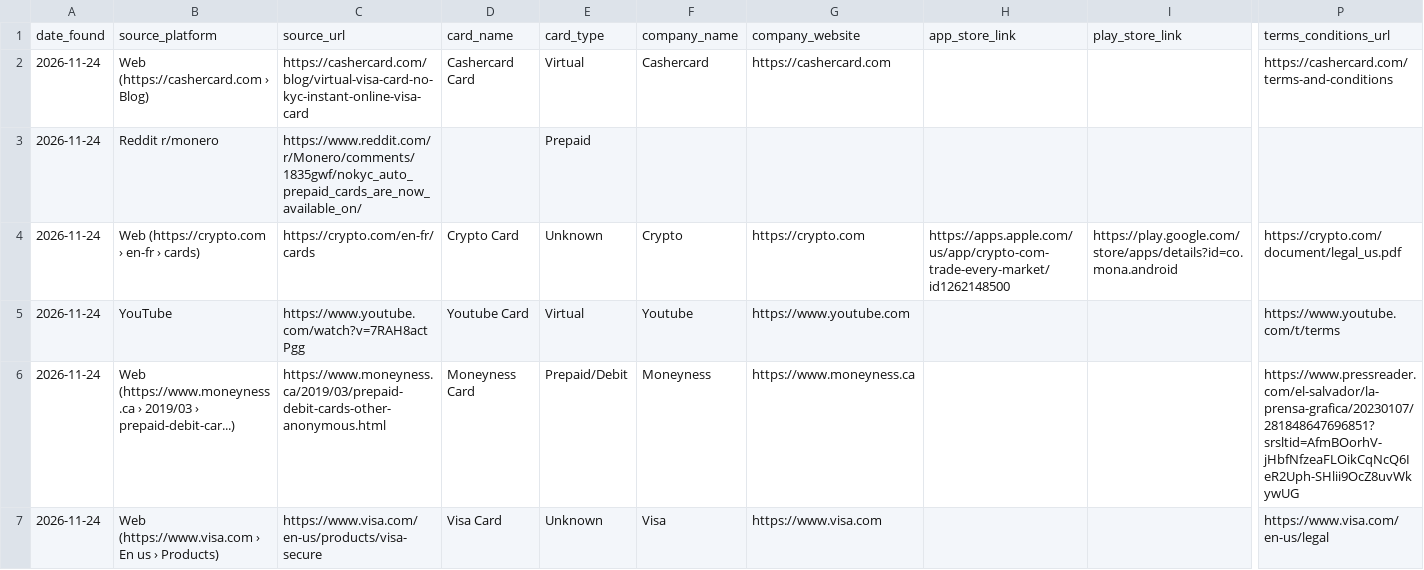
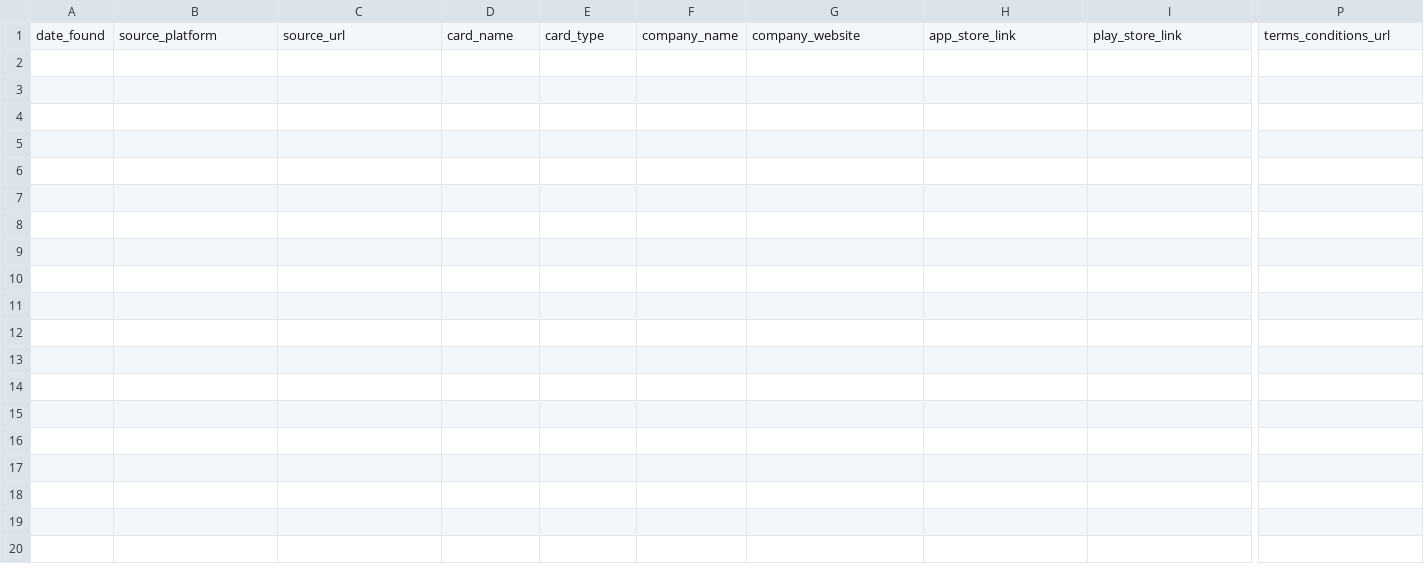
Before and after one commit to gitwexhub/-no-kyc-card-monitor, a CSV file: output/results_2026-11-24.csv, drawn as a sheet; only a part is shown, gaps mark what is left out; rows hold the shown columns only; the diff covers the shown part only; the diff names each change by its address in the sheet, - before the commit and + after, or states it on an @@ line.

```diff
--- a/output/results_2026-11-24.csv
+++ b/output/results_2026-11-24.csv
-row 2: 2026-11-24 | Web (https://cashercard.com › Blog) | https://cashercard.com/blog/virtual-visa-card-no-kyc-instant-online-visa-card | Cashercard Card | Virtual | Cashercard | https://cashercard.com |  |  | https://cashercard.com/terms-and-conditions
-row 3: 2026-11-24 | Reddit r/monero | https://www.reddit.com/r/Monero/comments/1835gwf/nokyc_auto_prepaid_cards_are_now_available_on/ |  | Prepaid
-row 4: 2026-11-24 | Web (https://crypto.com › en-fr › cards) | https://crypto.com/en-fr/cards | Crypto Card | Unknown | Crypto | https://crypto.com | https://apps.apple.com/us/app/crypto-com-trade-every-market/id1262148500 | https://play.google.com/store/apps/details?id=co.mona.android | https://crypto.com/document/legal_us.pdf
-row 5: 2026-11-24 | YouTube | https://www.youtube.com/watch?v=7RAH8actPgg | Youtube Card | Virtual | Youtube | https://www.youtube.com |  |  | https://www.youtube.com/t/terms
-row 6: 2026-11-24 | Web (https://www.moneyness.ca › 2019/03 › prepaid-debit-car...) | https://www.moneyness.ca/2019/03/prepaid-debit-cards-other-anonymous.html | Moneyness Card | Prepaid/Debit | Moneyness | https://www.moneyness.ca |  |  | https://www.pressreader.com/el-salvador/la-prensa-grafica/20230107/281848647696851?srsltid=AfmBOorhV-jHbfNfzeaFLOikCqNcQ6IeR2Uph-SHlii9OcZ8uvWkywUG
-row 7: 2026-11-24 | Web (https://www.visa.com › En us › Products) | https://www.visa.com/en-us/products/visa-secure | Visa Card | Unknown | Visa | https://www.visa.com |  |  | https://www.visa.com/en-us/legal
```
Also changed, not shown: 6 removed rows elsewhere in this file.
